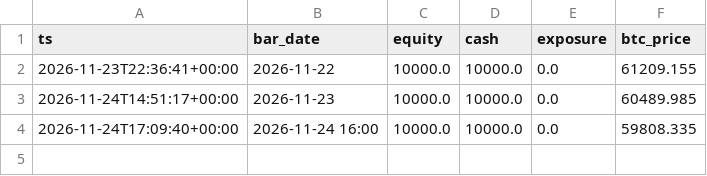
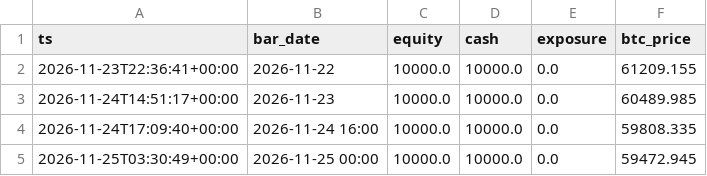
Before and after one commit to samuelnajman-prog/botcrypto, a CSV file: state/paper_equity.csv, drawn as a sheet.

Commit message:
paper: 2026-11-25

```diff
--- a/state/paper_equity.csv
+++ b/state/paper_equity.csv
@@ -4 +4,2 @@ ts,bar_date,equity,cash,exposure,btc_price
 2026-11-24T17:09:40+00:00,2026-11-24 16:00,10000.0,10000.0,0.0,59808.335
+2026-11-25T03:30:49+00:00,2026-11-25 00:00,10000.0,10000.0,0.0,59472.945
```
Also changed, not shown: 10 other files.
